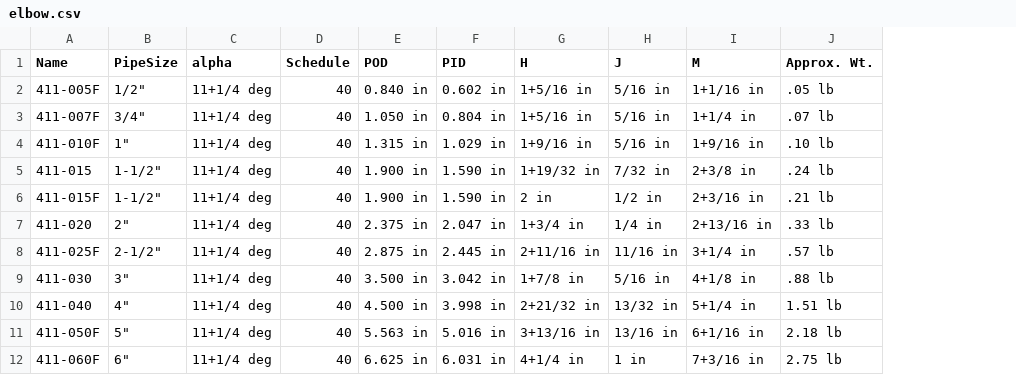
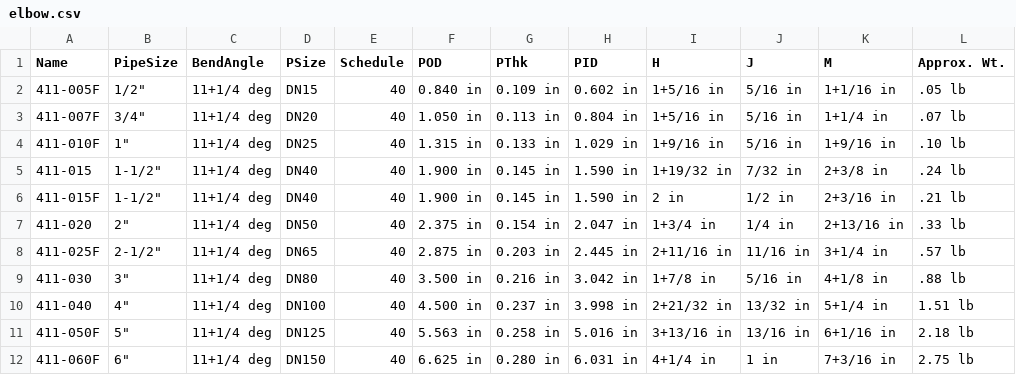
Before and after one commit to rkrenzler/FreeCAD_Workbench_Starter, a CSV file: tables/elbow.csv, drawn as a sheet; only a part is shown; the diff names each change by its address in the sheet, - before the commit and + after, or states it on an @@ line.

Commit message:
redesign elbow class
Do not use 2D-Draft anymore.
Use pipe thickness instead of pipe inner diameter.
Add PSize parameter to the table.

```diff
--- a/tables/elbow.csv
+++ b/tables/elbow.csv
+column D (PSize), rows 2-12: DN15 | DN20 | DN25 | DN40 | DN40 | DN50 | DN65 | DN80 | DN100 | DN125 | DN150
+column G (PThk), rows 2-12: 0.109 in | 0.113 in | 0.133 in | 0.145 in | 0.145 in | 0.154 in | 0.203 in | 0.216 in | 0.237 in | 0.258 in | 0.280 in
-C1: alpha
+C1: BendAngle
```
Also changed, not shown: 2 other files.
